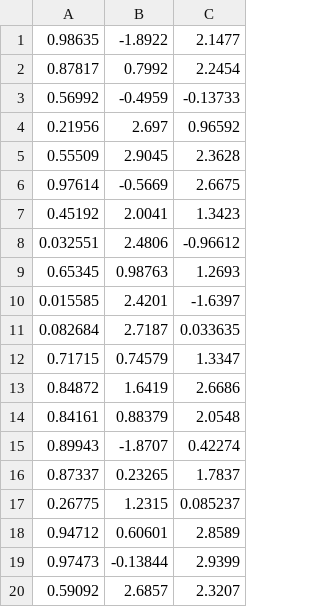
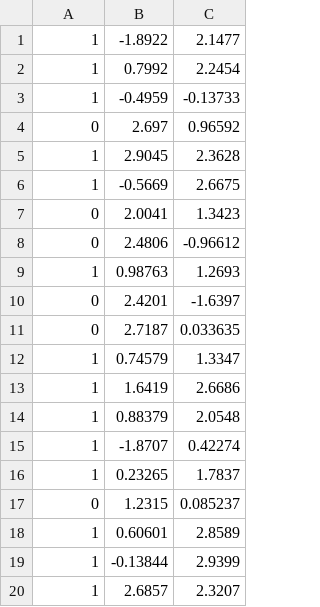
Before and after one commit to cjackie/machine_learning, a CSV file: logistic_regression/data/test_data_2d_20.csv, drawn as a sheet.

```diff
--- a/logistic_regression/data/test_data_2d_20.csv
+++ b/logistic_regression/data/test_data_2d_20.csv
@@ -1,20 +1,20 @@
-0.98635,-1.8922,2.1477
-0.87817,0.7992,2.2454
-0.56992,-0.4959,-0.13733
-0.21956,2.697,0.96592
-0.55509,2.9045,2.3628
-0.97614,-0.5669,2.6675
-0.45192,2.0041,1.3423
-0.032551,2.4806,-0.96612
-0.65345,0.98763,1.2693
-0.015585,2.4201,-1.6397
-0.082684,2.7187,0.033635
-0.71715,0.74579,1.3347
-0.84872,1.6419,2.6686
-0.84161,0.88379,2.0548
-0.89943,-1.8707,0.42274
-0.87337,0.23265,1.7837
-0.26775,1.2315,0.085237
-0.94712,0.60601,2.8589
-0.97473,-0.13844,2.9399
-0.59092,2.6857,2.3207
+1,-1.8922,2.1477
+1,0.7992,2.2454
+1,-0.4959,-0.13733
+0,2.697,0.96592
+1,2.9045,2.3628
+1,-0.5669,2.6675
+0,2.0041,1.3423
+0,2.4806,-0.96612
+1,0.98763,1.2693
+0,2.4201,-1.6397
+0,2.7187,0.033635
+1,0.74579,1.3347
+1,1.6419,2.6686
+1,0.88379,2.0548
+1,-1.8707,0.42274
+1,0.23265,1.7837
+0,1.2315,0.085237
+1,0.60601,2.8589
+1,-0.13844,2.9399
+1,2.6857,2.3207
```
Also changed, not shown: logistic_regression/data/training_data_1d_100.csv, logistic_regression/data/training_data_1d_50.csv, 7 other files.
